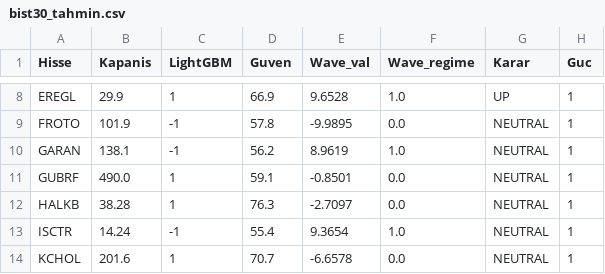
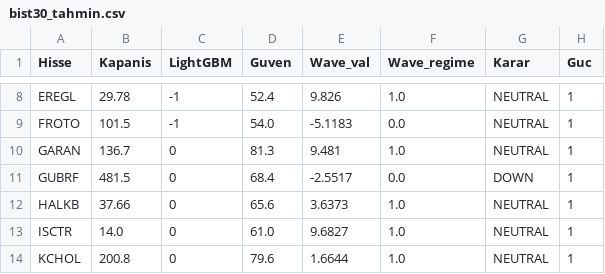
Before and after one commit to efekumru/bist30-pred, a CSV file: data/bist30_tahmin.csv, drawn as a sheet; only a part is shown, gaps mark what is left out; the diff covers the shown part only; the diff names each change by its address in the sheet, - before the commit and + after, or states it on an @@ line.

```diff
--- a/data/bist30_tahmin.csv
+++ b/data/bist30_tahmin.csv
-B8 (Kapanis): 29.9
+B8 (Kapanis): 29.78
-C8 (LightGBM): 1
+C8 (LightGBM): -1
-D8 (Guven): 66.9
+D8 (Guven): 52.4
-E8 (Wave_val): 9.6528
+E8 (Wave_val): 9.826
-G8 (Karar): UP
+G8 (Karar): NEUTRAL
-B9 (Kapanis): 101.9
+B9 (Kapanis): 101.5
-D9 (Guven): 57.8
+D9 (Guven): 54.0
-E9 (Wave_val): -9.9895
+E9 (Wave_val): -5.1183
-B10 (Kapanis): 138.1
+B10 (Kapanis): 136.7
-C10 (LightGBM): -1
+C10 (LightGBM): 0
-D10 (Guven): 56.2
+D10 (Guven): 81.3
-E10 (Wave_val): 8.9619
+E10 (Wave_val): 9.481
-B11 (Kapanis): 490.0
+B11 (Kapanis): 481.5
-C11:C12 (LightGBM): 1
+C11:C12 (LightGBM): 0
-D11 (Guven): 59.1
+D11 (Guven): 68.4
-E11 (Wave_val): -0.8501
+E11 (Wave_val): -2.5517
-G11 (Karar): NEUTRAL
+G11 (Karar): DOWN
-B12 (Kapanis): 38.28
+B12 (Kapanis): 37.66
-D12 (Guven): 76.3
+D12 (Guven): 65.6
-E12 (Wave_val): -2.7097
+E12 (Wave_val): 3.6373
-F12 (Wave_regime): 0.0
+F12 (Wave_regime): 1.0
-B13 (Kapanis): 14.24
+B13 (Kapanis): 14.0
-C13 (LightGBM): -1
+C13 (LightGBM): 0
-D13 (Guven): 55.4
+D13 (Guven): 61.0
-E13 (Wave_val): 9.3654
+E13 (Wave_val): 9.6827
-B14 (Kapanis): 201.6
+B14 (Kapanis): 200.8
-C14 (LightGBM): 1
+C14 (LightGBM): 0
-D14 (Guven): 70.7
+D14 (Guven): 79.6
-E14 (Wave_val): -6.6578
+E14 (Wave_val): 1.6644
-F14 (Wave_regime): 0.0
+F14 (Wave_regime): 1.0
```
Also changed, not shown: 100 edited cells elsewhere in this file, 1 other file.
